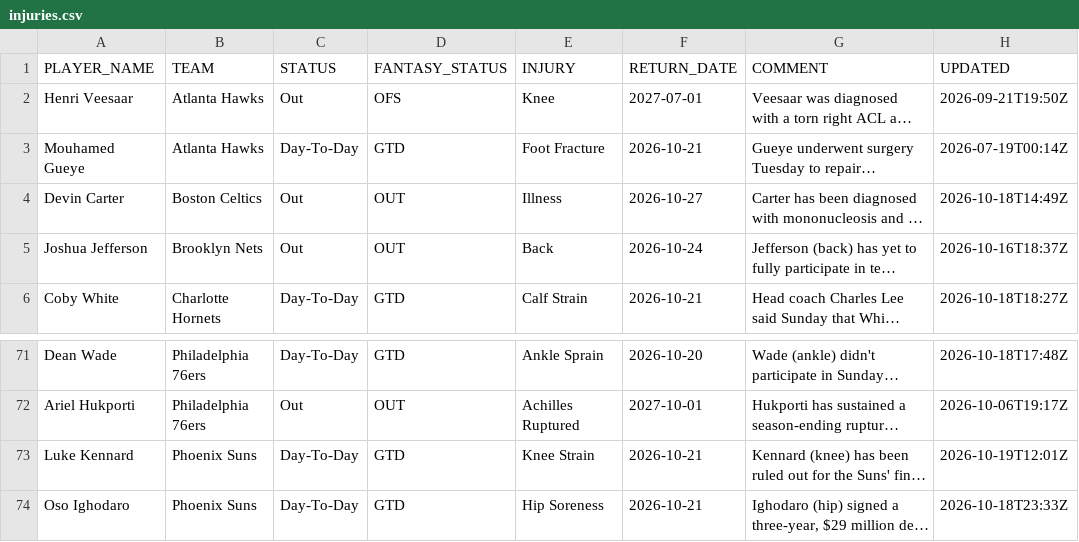
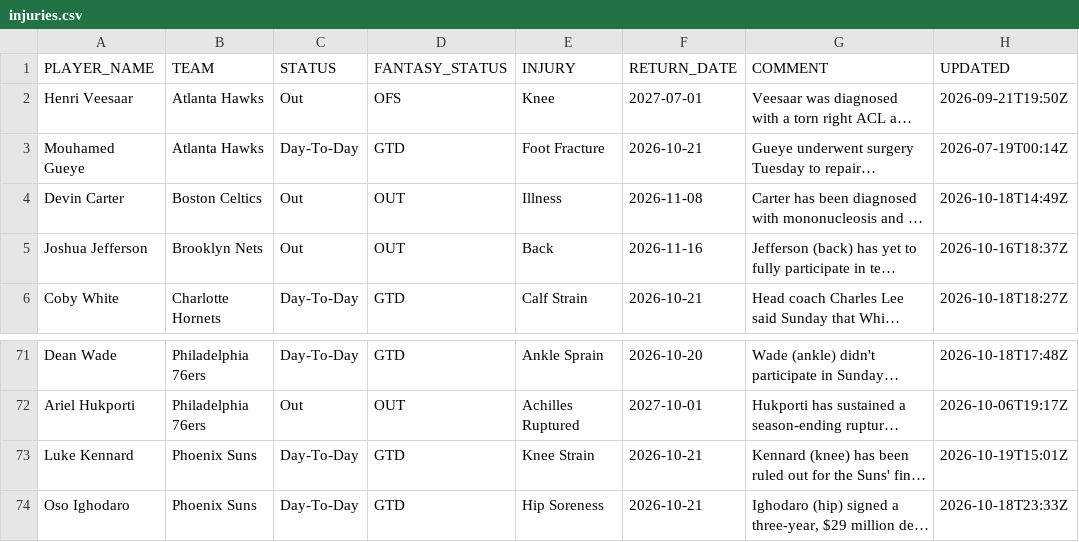
Before and after one commit to RoiGreen/dagger, a CSV file: nba_2026_27/injuries.csv, drawn as a sheet; only a part is shown, gaps mark what is left out; long unchanged cells end in …; the diff names each change by its address in the sheet, - before the commit and + after, or states it on an @@ line.

```diff
--- a/nba_2026_27/injuries.csv
+++ b/nba_2026_27/injuries.csv
-F4 (RETURN_DATE): 2026-10-27
+F4 (RETURN_DATE): 2026-11-08
-F5 (RETURN_DATE): 2026-10-24
+F5 (RETURN_DATE): 2026-11-16
-H73 (UPDATED): 2026-10-19T12:01Z
+H73 (UPDATED): 2026-10-19T15:01Z
```
Also changed, not shown: 3 other files.
